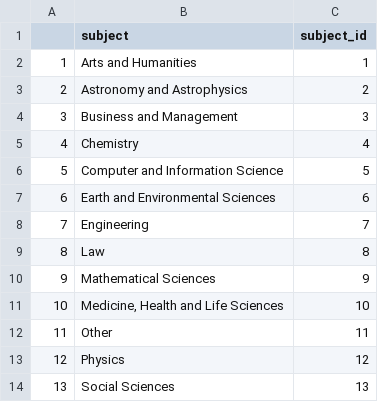
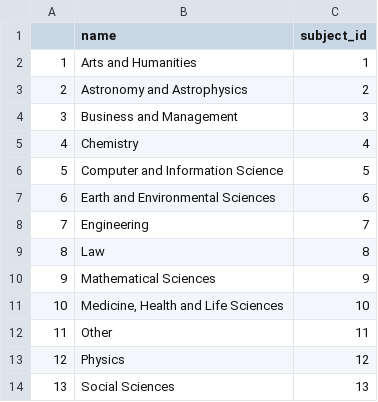
Before and after one commit to ChrisDonovan307/dataverse_db, a CSV file: 6_outputs/jhu_subjects.csv, drawn as a sheet.

```diff
--- a/6_outputs/jhu_subjects.csv
+++ b/6_outputs/jhu_subjects.csv
@@ -1,2 +1,2 @@
-"","subject","subject_id"
+"","name","subject_id"
 "1","Arts and Humanities",1
```
Also changed, not shown: 6_outputs/jhu_collections.csv, 6_outputs/jhu_licenses.csv, 10 other files.
